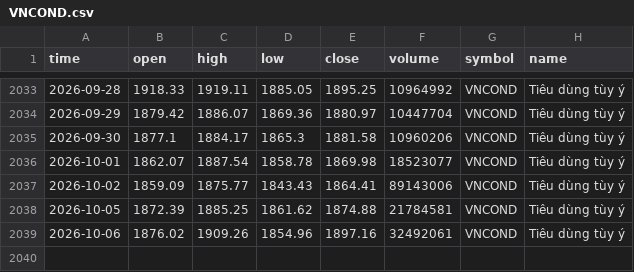
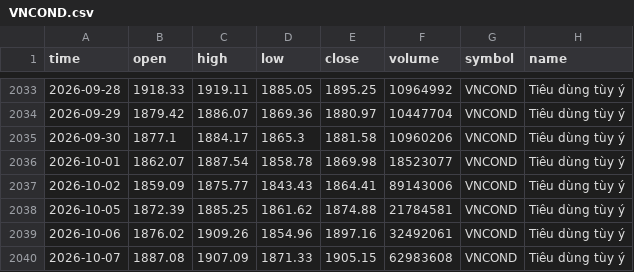
Before and after one commit to FTU-kudo/VN-sector-analysis, a CSV file: data/VNCOND.csv, drawn as a sheet; only a part is shown, gaps mark what is left out.

```diff
--- a/data/VNCOND.csv
+++ b/data/VNCOND.csv
@@ -2039 +2039,2 @@
 2026-10-06,1876.02,1909.26,1854.96,1897.16,32492061,VNCOND,Tiêu dùng tùy ý
+2026-10-07,1887.08,1907.09,1871.33,1905.15,62983608,VNCOND,Tiêu dùng tùy ý
```
Also changed, not shown: data/VNCONS.csv, data/VNIT.csv, 15 other files.
